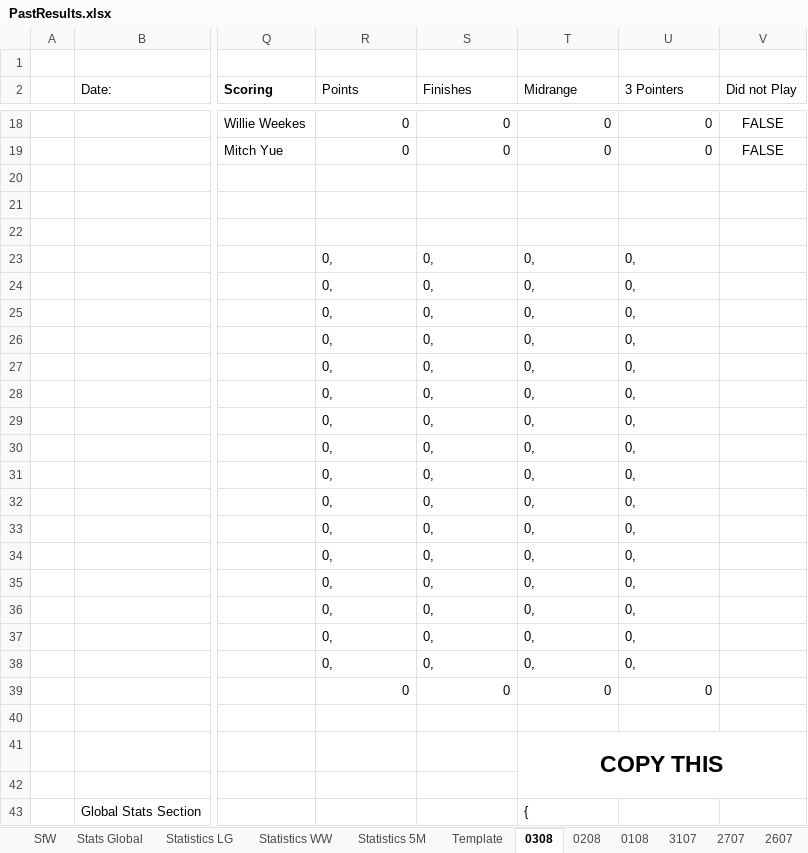
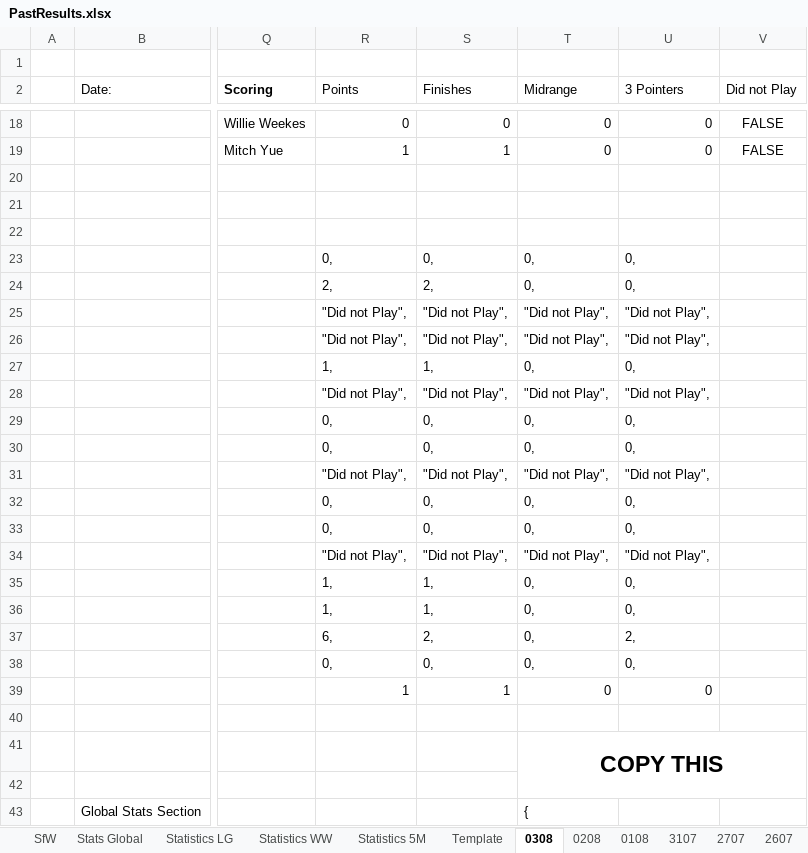
Before and after one commit to KingGoose20/LTBOS3, an Excel workbook: Other Files/PastResults.xlsx, sheet 0308, drawn as a sheet; only a part is shown, gaps mark what is left out; values as stored, in another font and other column widths than the file's, no borders; removed rows and columns are numbered as before the commit, all else as after; rows hold the shown columns only; the diff covers the shown part only; the diff names each change by its address in the sheet, - before the commit and + after, or states it on an @@ line.

```diff
--- a/Other Files/PastResults.xlsx (sheet 0308)
+++ b/Other Files/PastResults.xlsx (sheet 0308)
-R19 (Points): 0
+R19 (Points): 1
-S19 (Finishes): 0
+S19 (Finishes): 1
+row 24:  |  |  | 2, | 2, | 0, | 0,
+row 25:  |  |  | "Did not Play", | "Did not Play", | "Did not Play", | "Did not Play",
+row 26:  |  |  | "Did not Play", | "Did not Play", | "Did not Play", | "Did not Play",
+row 27:  |  |  | 1, | 1, | 0, | 0,
+row 28:  |  |  | "Did not Play", | "Did not Play", | "Did not Play", | "Did not Play",
+row 31:  |  |  | "Did not Play", | "Did not Play", | "Did not Play", | "Did not Play",
+row 34:  |  |  | "Did not Play", | "Did not Play", | "Did not Play", | "Did not Play",
+row 35:  |  |  | 1, | 1, | 0, | 0,
+row 36:  |  |  | 1, | 1, | 0, | 0,
+row 37:  |  |  | 6, | 2, | 0, | 2,
-row 29:  |  |  | 0, | 0, | 0, | 0,
-row 30:  |  |  | 0, | 0, | 0, | 0,
-row 31:  |  |  | 0, | 0, | 0, | 0,
-row 32:  |  |  | 0, | 0, | 0, | 0,
-row 33:  |  |  | 0, | 0, | 0, | 0,
-row 34:  |  |  | 0, | 0, | 0, | 0,
-row 35:  |  |  | 0, | 0, | 0, | 0,
-row 36:  |  |  | 0, | 0, | 0, | 0,
-row 37:  |  |  | 0, | 0, | 0, | 0,
-row 38:  |  |  | 0, | 0, | 0, | 0,
-R39 (Points): 0
+R39 (Points): 1
-S39 (Finishes): 0
+S39 (Finishes): 1
```
Also changed, not shown: 11 added rows, 11 removed rows, 15 edited cells and cell formats elsewhere in this sheet, sheet Stats Global, sheet SfW, sheet Statistics LG, sheet Statistics WW, sheet Statistics 5M, formulas that keep their value, charts or pictures, 3 other files.
